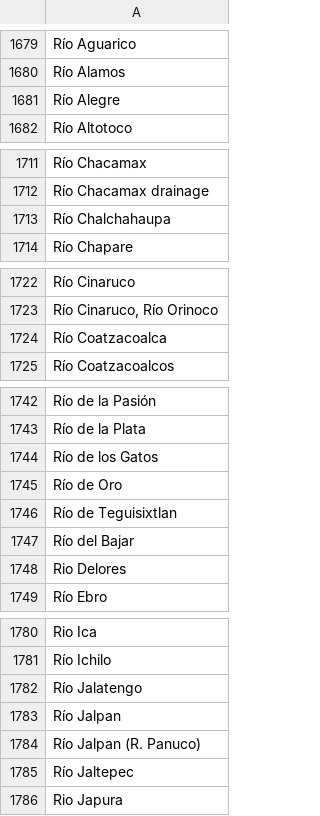
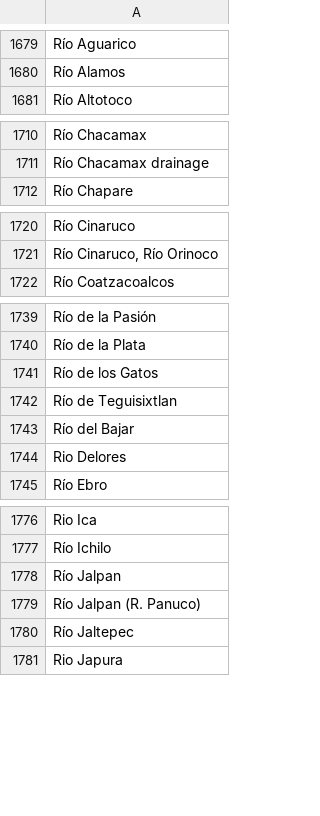
Before and after one commit to VertNet/DwCVocabs, a CSV file: vocabs/waterbody.csv, drawn as a sheet; only a part is shown, gaps mark what is left out; the diff covers the shown part only; the diff names each change by its address in the sheet, - before the commit and + after, or states it on an @@ line.

Commit message:
Updates to Oaxaca for districts courtesy of PFZ.

```diff
--- a/vocabs/waterbody.csv
+++ b/vocabs/waterbody.csv
-row 1681: Río Alegre
-row 1713: Río Chalchahaupa
-row 1724: Río Coatzacoalca
-row 1745: Río de Oro
-row 1782: Río Jalatengo
```
Also changed, not shown: 2 removed rows elsewhere in this file.
